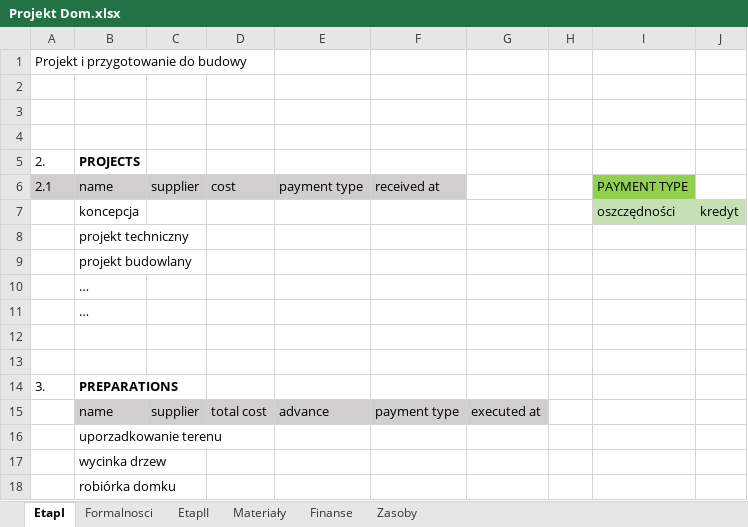
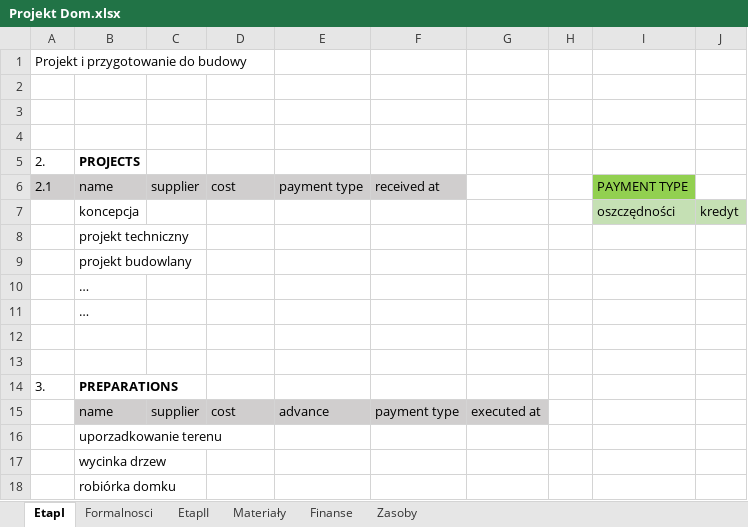
Before and after one commit to tkozakowski/HouseProject, an Excel workbook: Projekt Dom.xlsx, sheet EtapI, drawn as a sheet; values as stored, in another font and other column widths than the file's, no borders; the diff names each change by its address in the sheet, - before the commit and + after, or states it on an @@ line.

```diff
--- a/Projekt Dom.xlsx (sheet EtapI)
+++ b/Projekt Dom.xlsx (sheet EtapI)
-D15: total cost
+D15: cost
```
Also changed, not shown: 10 other files.
